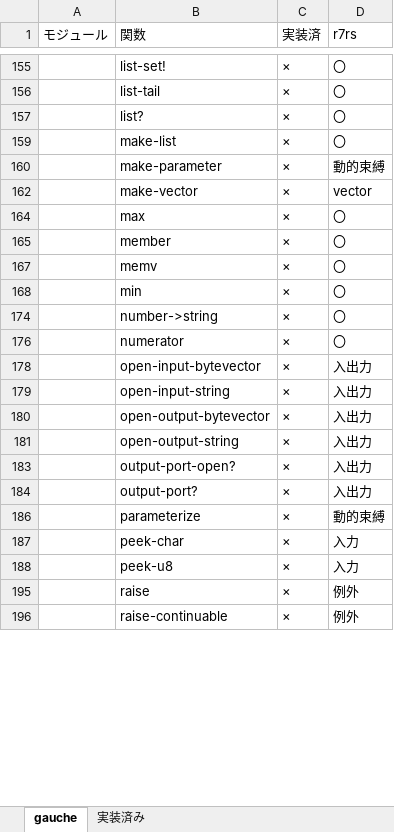
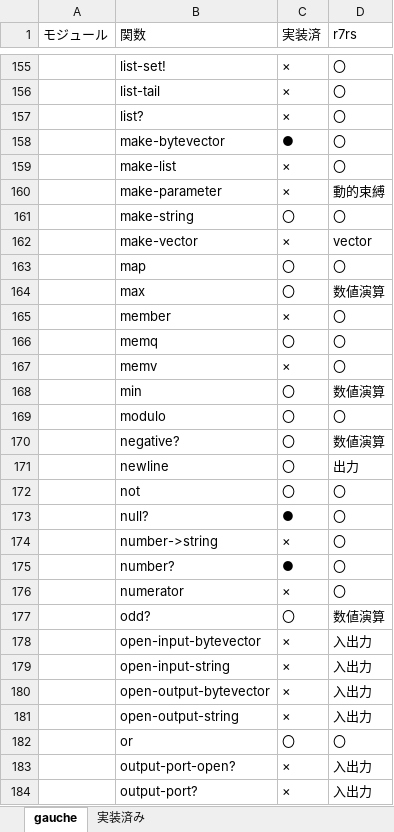
Before and after one commit to haramako/cslisp, an Excel workbook: api.xlsx, sheet gauche, drawn as a sheet; only a part is shown, gaps mark what is left out; the shorter side is filled out with more unchanged rows; values as stored, in another font and other column widths than the file's, no borders; the diff covers the shown part only; the diff names each change by its address in the sheet, - before the commit and + after, or states it on an @@ line.

```diff
--- a/api.xlsx (sheet gauche)
+++ b/api.xlsx (sheet gauche)
@@ row 158 unhidden:  | make-bytevector | ● | 〇 @@
@@ row 161 unhidden:  | make-string | 〇 | 〇 @@
@@ row 163 unhidden:  | map | 〇 | 〇 @@
-C164 (実装済): ×
+C164 (実装済): 〇
-D164 (r7rs): 〇
+D164 (r7rs): 数値演算
@@ row 166 unhidden:  | memq | 〇 | 〇 @@
-C168 (実装済): ×
+C168 (実装済): 〇
-D168 (r7rs): 〇
+D168 (r7rs): 数値演算
@@ row 169 unhidden:  | modulo | 〇 | 〇 @@
+row 170:  | negative? | 〇 | 数値演算
@@ row 171 unhidden:  | newline | 〇 | 出力 @@
@@ row 172 unhidden:  | not | 〇 | 〇 @@
@@ row 173 unhidden:  | null? | ● | 〇 @@
@@ row 175 unhidden:  | number? | ● | 〇 @@
+row 177:  | odd? | 〇 | 数値演算
@@ row 182 unhidden:  | or | 〇 | 〇 @@
```
Also changed, not shown: 5 added rows, 197 hidden or unhidden rows and 32 edited cells elsewhere in this sheet, 7 other files.
